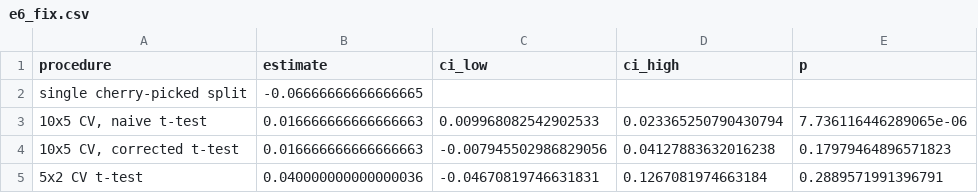
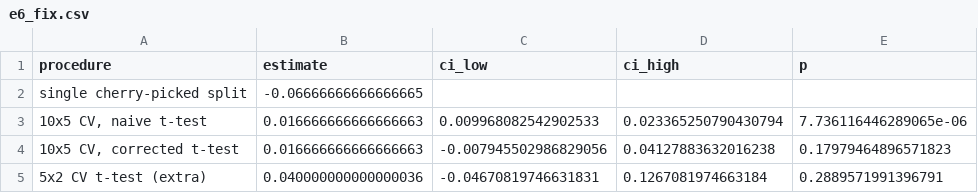
Before and after one commit to BjBodner/random-seeds-matter, a CSV file: results/e6_fix.csv, drawn as a sheet.

```diff
--- a/results/e6_fix.csv
+++ b/results/e6_fix.csv
@@ -4,2 +4,2 @@ single cherry-picked split,-0.06666666666666665,,,
 "10x5 CV, corrected t-test",0.016666666666666663,-0.007945502986829056,0.04127883632016238,0.17979464896571823
-5x2 CV t-test,0.040000000000000036,-0.04670819746631831,0.1267081974663184,0.2889571991396791
+5x2 CV t-test (extra),0.040000000000000036,-0.04670819746631831,0.1267081974663184,0.2889571991396791
```
Also changed, not shown: 21 other files.
